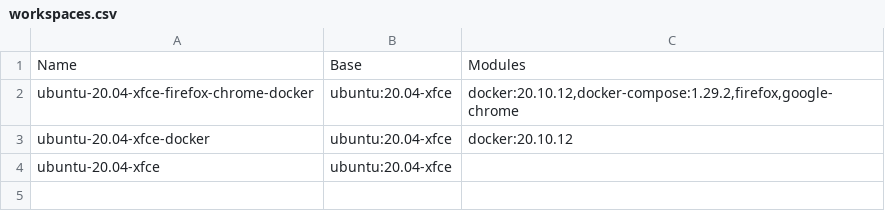
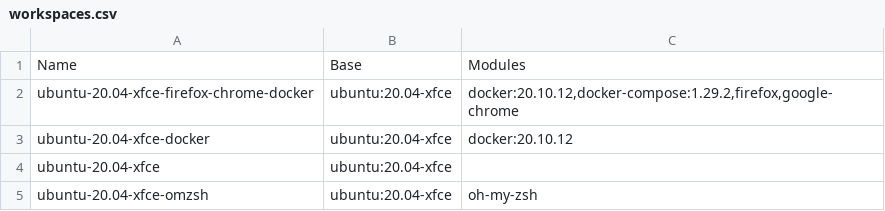
Before and after one commit to desktopus-org/desktopus, a CSV file: workspaces.csv, drawn as a sheet.

```diff
--- a/workspaces.csv
+++ b/workspaces.csv
@@ -4 +4,2 @@ ubuntu-20.04-xfce-docker;ubuntu:20.04-xfce;docker:20.10.12
 ubuntu-20.04-xfce;ubuntu:20.04-xfce;
+ubuntu-20.04-xfce-omzsh;ubuntu:20.04-xfce;oh-my-zsh
```
Also changed, not shown: 12 other files.
